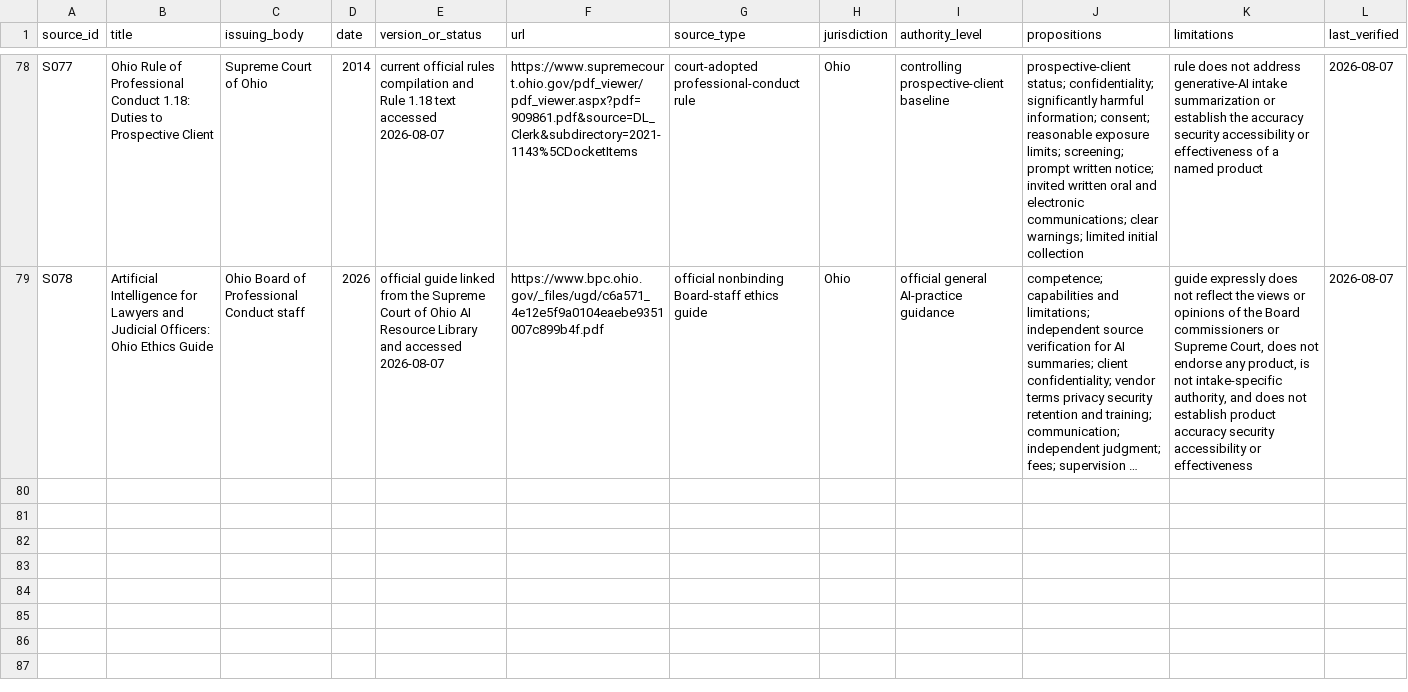
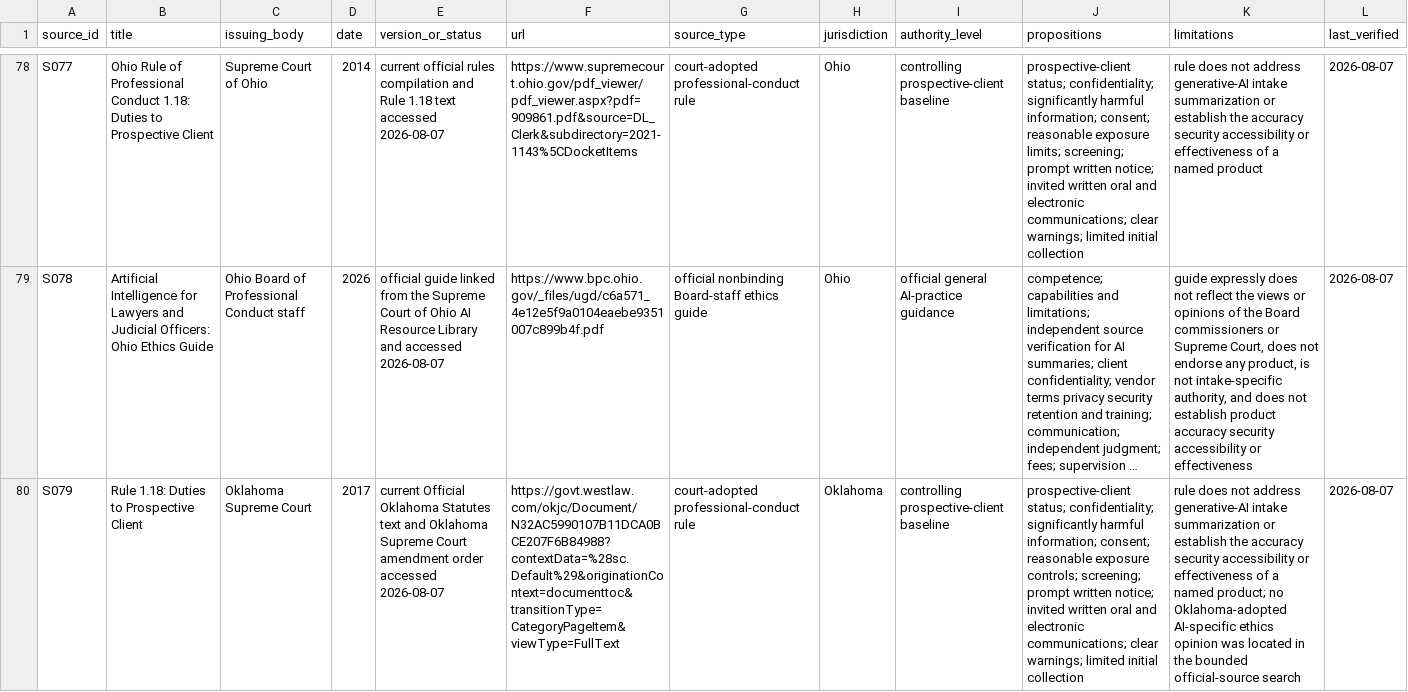
Before and after one commit to rn-collins/aloha-ai-consulting, a CSV file: content/decision-desk/01-intake/source-register.csv, drawn as a sheet; only a part is shown, gaps mark what is left out; long unchanged cells end in …; the diff names each change by its address in the sheet, - before the commit and + after, or states it on an @@ line.

Commit message:
Add Oklahoma Issue 1 authority tranche

```diff
--- a/content/decision-desk/01-intake/source-register.csv
+++ b/content/decision-desk/01-intake/source-register.csv
+row 80: S079 | Rule 1.18: Duties to Prospective Client | Oklahoma Supreme Court | 2017 | current Official Oklahoma Statutes text and Oklahoma Supreme Court amendment order accessed 2026-08-07 | https://govt.westlaw.com/okjc/Document/N32AC5990107B11DCA0BCE207F6B84988?contextData=%28sc.Default%29&originationContext=documenttoc&transitionType=CategoryPageItem&viewType=FullText | court-adopted professional-conduct rule | Oklahoma | controlling prospective-client baseline | prospective-client status; confidentiality; significantly harmful information; consent; reasonable exposure controls; screening; prompt written notice; invited written oral and electronic communications; clear warnings; limited initial collection | rule does not address generative-AI intake summarization or establish the accuracy security accessibility or effectiveness of a named product; no Oklahoma-adopted AI-specific ethics opinion was located in the bounded official-source search | 2026-08-07
```
Also changed, not shown: content/decision-desk/01-intake/claim-ledger.csv, content/decision-desk/01-intake/jurisdiction-matrix.csv, 4 other files.
